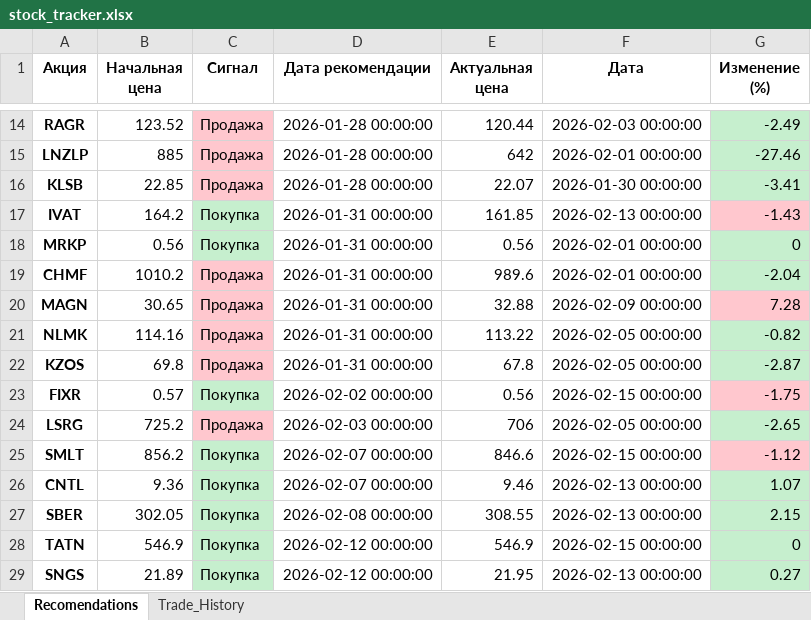
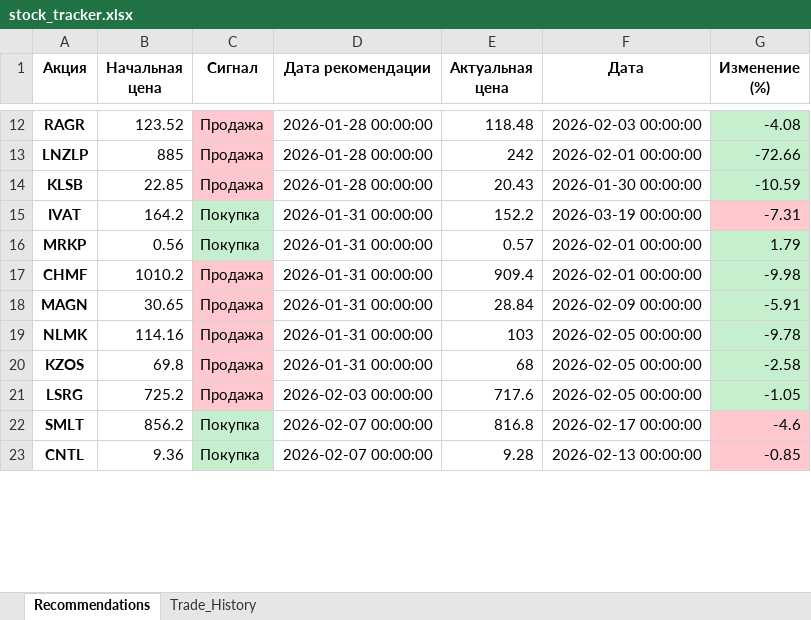
Before and after one commit to ChtoGde/invest_analysis, an Excel workbook: stock_tracker.xlsx, sheet Recommendations, drawn as a sheet; only a part is shown, gaps mark what is left out; values as stored, in another font and other column widths than the file's, no borders; removed rows and columns are numbered as before the commit, all else as after; the diff covers the shown part only; the diff names each change by its address in the sheet, - before the commit and + after, or states it on an @@ line.

```diff
--- a/stock_tracker.xlsx (sheet Recommendations)
+++ b/stock_tracker.xlsx (sheet Recommendations)
-sheet tab: Recomendations
+sheet tab: Recommendations
-E12 (Актуальная цена): 120.44
+E12 (Актуальная цена): 118.48
-G12 (Изменение (%)): -2.49
+G12 (Изменение (%)): -4.08
-E13 (Актуальная цена): 642
+E13 (Актуальная цена): 242
-G13 (Изменение (%)): -27.46
+G13 (Изменение (%)): -72.66
-E14 (Актуальная цена): 22.07
+E14 (Актуальная цена): 20.43
-G14 (Изменение (%)): -3.41
+G14 (Изменение (%)): -10.59
-E15 (Актуальная цена): 161.85
+E15 (Актуальная цена): 152.2
-F15 (Дата): 2026-02-13 00:00:00
+F15 (Дата): 2026-03-19 00:00:00
-G15 (Изменение (%)): -1.43
+G15 (Изменение (%)): -7.31
-E16 (Актуальная цена): 0.56
+E16 (Актуальная цена): 0.57
-G16 (Изменение (%)): 0
+G16 (Изменение (%)): 1.79
-E17 (Актуальная цена): 989.6
+E17 (Актуальная цена): 909.4
-G17 (Изменение (%)): -2.04
+G17 (Изменение (%)): -9.98
-E18 (Актуальная цена): 32.88
+E18 (Актуальная цена): 28.84
-G18 (Изменение (%)): 7.28
+G18 (Изменение (%)): -5.91
-G18 fill: #FFC7CE
+G18 fill: #C6EFCE
-E19 (Актуальная цена): 113.22
+E19 (Актуальная цена): 103
-G19 (Изменение (%)): -0.82
+G19 (Изменение (%)): -9.78
-E20 (Актуальная цена): 67.8
+E20 (Актуальная цена): 68
-G20 (Изменение (%)): -2.87
+G20 (Изменение (%)): -2.58
-row 23: FIXR | 0.57 | Покупка | 2026-02-02 00:00:00 | 0.56 | 2026-02-15 00:00:00 | -1.75
-E21 (Актуальная цена): 706
+E21 (Актуальная цена): 717.6
-G21 (Изменение (%)): -2.65
+G21 (Изменение (%)): -1.05
-E22 (Актуальная цена): 846.6
+E22 (Актуальная цена): 816.8
-F22 (Дата): 2026-02-15 00:00:00
+F22 (Дата): 2026-02-17 00:00:00
-G22 (Изменение (%)): -1.12
+G22 (Изменение (%)): -4.6
-E23 (Актуальная цена): 9.46
+E23 (Актуальная цена): 9.28
-G23 (Изменение (%)): 1.07
+G23 (Изменение (%)): -0.85
-G23 fill: #C6EFCE
+G23 fill: #FFC7CE
-row 27: SBER | 302.05 | Покупка | 2026-02-08 00:00:00 | 308.55 | 2026-02-13 00:00:00 | 2.15
-row 28: TATN | 546.9 | Покупка | 2026-02-12 00:00:00 | 546.9 | 2026-02-15 00:00:00 | 0
-row 29: SNGS | 21.89 | Покупка | 2026-02-12 00:00:00 | 21.95 | 2026-02-13 00:00:00 | 0.27
```
Also changed, not shown: 19 added rows, 4 removed rows, 42 edited cells and cell formats elsewhere in this sheet, sheet Trade_History, 9 other files.
